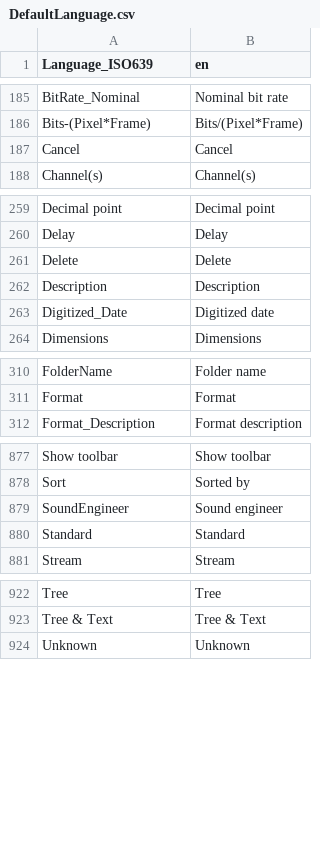
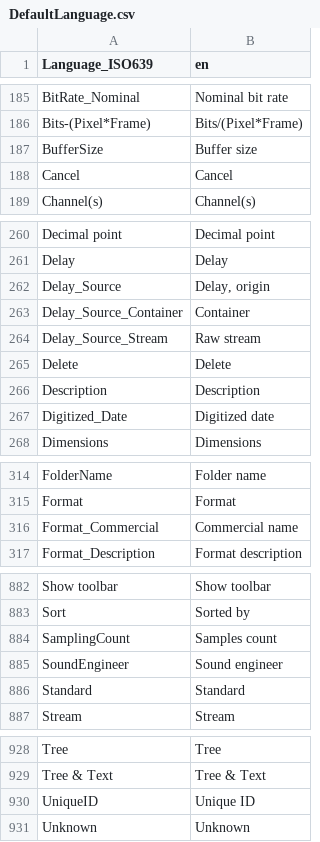
Before and after one commit to mediatest/mediatest, a CSV file: Source/Ressource/Text/Language/DefaultLanguage.csv, drawn as a sheet; only a part is shown, gaps mark what is left out; the diff covers the shown part only.

Commit message:
+ English language update
git-svn-id: svn://svn.code.sf.net/p/mediainfo/code/MediaInfoLib/trunk@3538 45c5ae6f-87cc-4fd0-92ee-e4f023fd80da

```diff
--- a/Source/Ressource/Text/Language/DefaultLanguage.csv
+++ b/Source/Ressource/Text/Language/DefaultLanguage.csv
@@ -186,2 +186,3 @@ BitRate_Nominal;Nominal bit rate
 Bits-(Pixel*Frame);Bits/(Pixel*Frame)
+BufferSize;Buffer size
 Cancel;Cancel
@@ -260,2 +261,5 @@ Decimal point;Decimal point
 Delay;Delay
+Delay_Source;Delay, origin
+Delay_Source_Container;Container
+Delay_Source_Stream;Raw stream
 Delete;Delete
@@ -311,2 +315,3 @@ FolderName;Folder name
 Format;Format
+Format_Commercial;Commercial name
 Format_Description;Format description
@@ -878,2 +883,3 @@ Show toolbar;Show toolbar
 Sort;Sorted by
+SamplingCount;Samples count
 SoundEngineer;Sound engineer
@@ -923,2 +929,3 @@ Tree;Tree
 Tree & Text;Tree & Text
+UniqueID;Unique ID
 Unknown;Unknown
```
Also changed, not shown: 1 edited cell elsewhere in this file, Source/Ressource/Text/Stream/Audio.csv, Source/Ressource/Text/Stream/Generic.csv, 5 other files.
